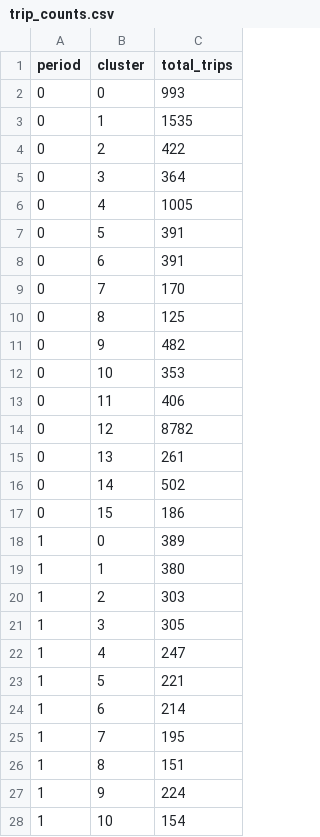
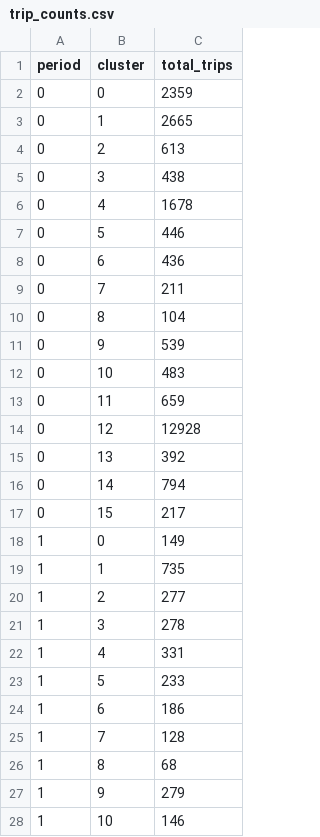
Before and after one commit to msheldon32/rideshare2, a CSV file: trip_counts.csv, drawn as a sheet; only a part is shown; the diff covers the shown part only.

```diff
--- a/trip_counts.csv
+++ b/trip_counts.csv
@@ -1,28 +1,28 @@
 period,cluster,total_trips
-0,0,993
-0,1,1535
-0,2,422
-0,3,364
-0,4,1005
-0,5,391
-0,6,391
-0,7,170
-0,8,125
-0,9,482
-0,10,353
-0,11,406
-0,12,8782
-0,13,261
-0,14,502
-0,15,186
-1,0,389
-1,1,380
-1,2,303
-1,3,305
-1,4,247
-1,5,221
-1,6,214
-1,7,195
-1,8,151
-1,9,224
-1,10,154
+0,0,2359
+0,1,2665
+0,2,613
+0,3,438
+0,4,1678
+0,5,446
+0,6,436
+0,7,211
+0,8,104
+0,9,539
+0,10,483
+0,11,659
+0,12,12928
+0,13,392
+0,14,794
+0,15,217
+1,0,149
+1,1,735
+1,2,277
+1,3,278
+1,4,331
+1,5,233
+1,6,186
+1,7,128
+1,8,68
+1,9,279
+1,10,146
```
Also changed, not shown: 101 edited cells elsewhere in this file, 9 other files.
